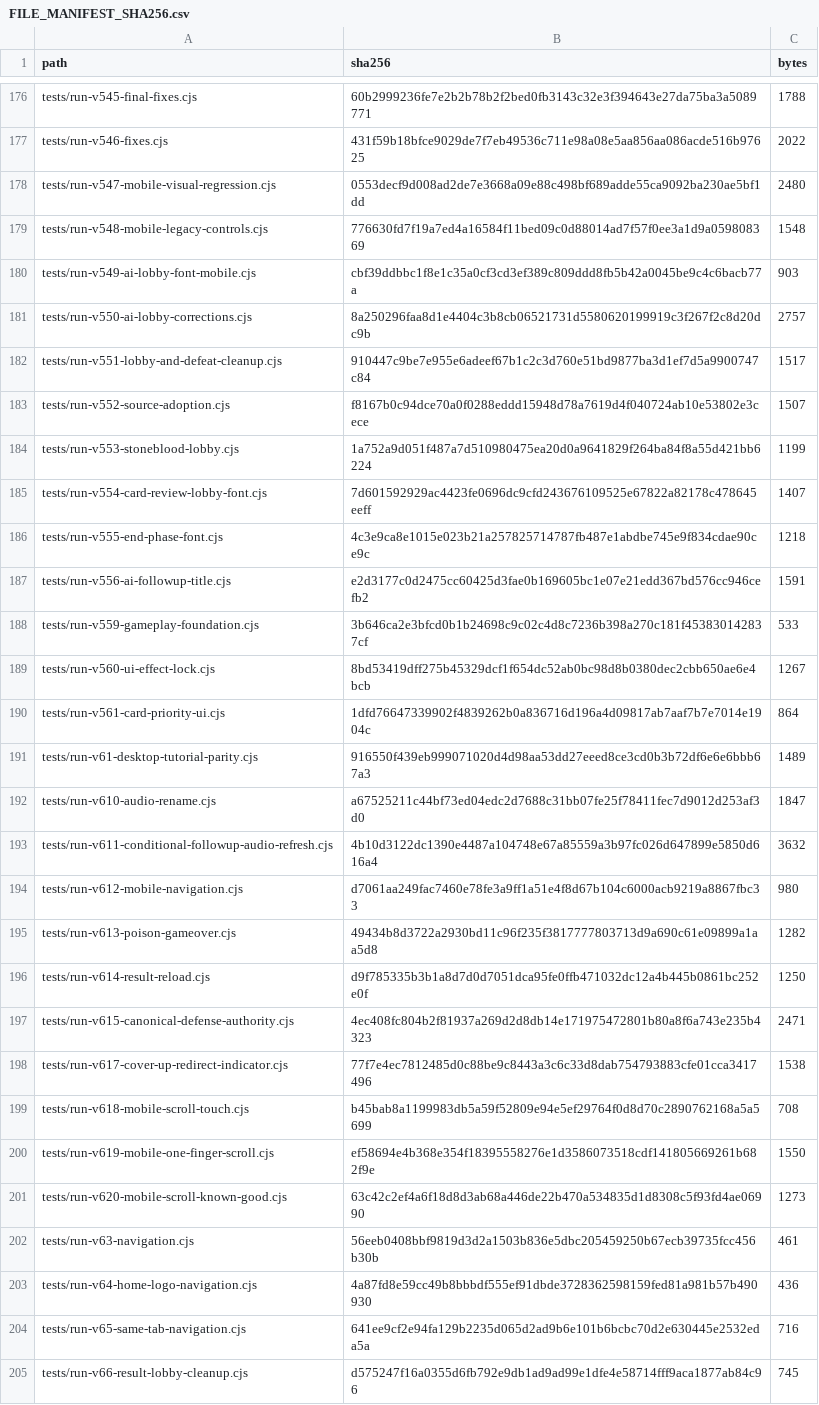
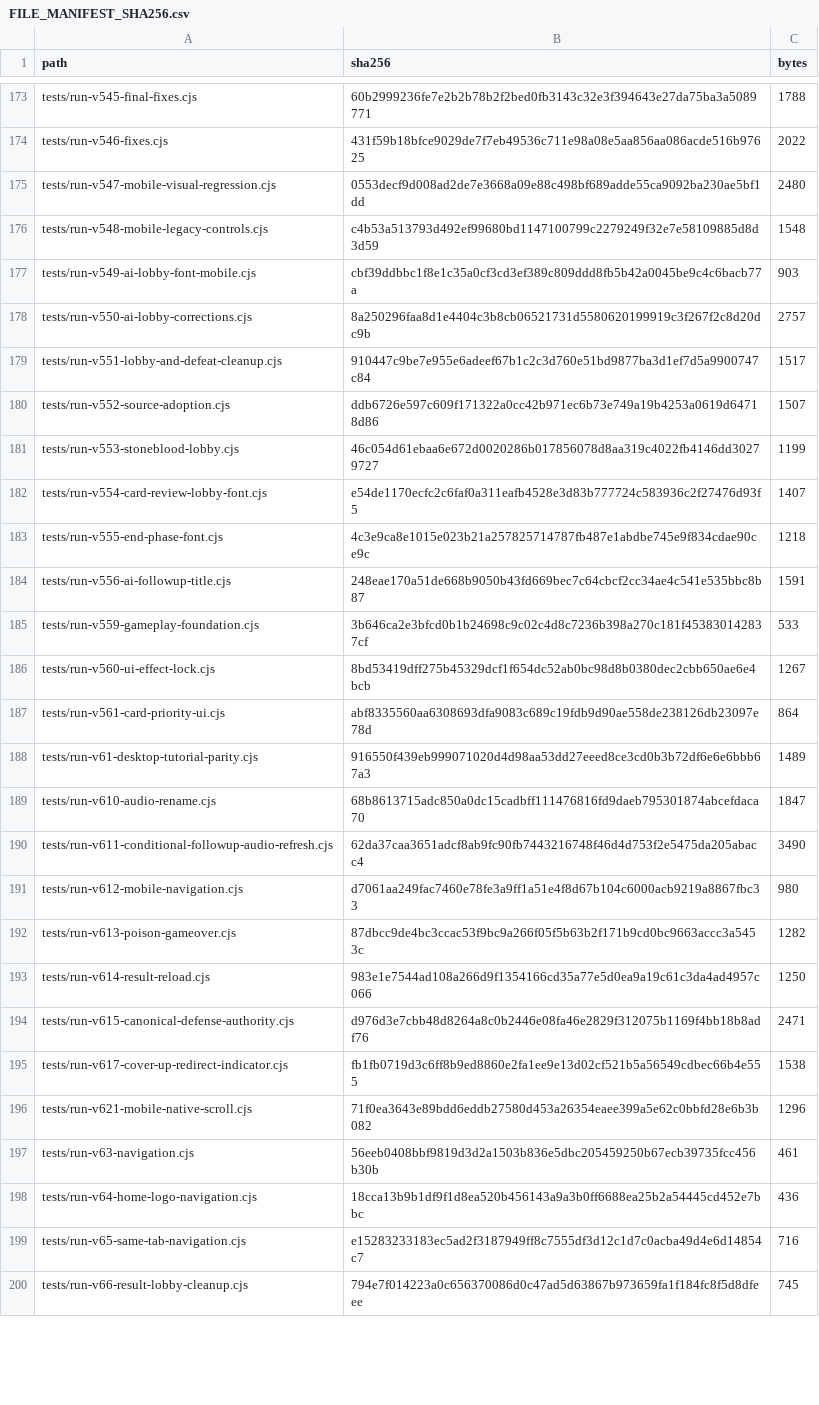
Before and after one commit to GrandisLegacyTCG/Grandis-Legacy-VS-AI, a CSV file: FILE_MANIFEST_SHA256.csv, drawn as a sheet; only a part is shown, gaps mark what is left out; the diff covers the shown part only.

```diff
--- a/FILE_MANIFEST_SHA256.csv
+++ b/FILE_MANIFEST_SHA256.csv
@@ -178,3 +175,3 @@ tests/run-v546-fixes.cjs,431f59b18bfce9029de7f7eb49536c711e98a08e5aa856aa086acde
 tests/run-v547-mobile-visual-regression.cjs,0553decf9d008ad2de7e3668a09e88c498bf689adde55ca9092ba230ae5bf1dd,2480
-tests/run-v548-mobile-legacy-controls.cjs,776630fd7f19a7ed4a16584f11bed09c0d88014ad7f57f0ee3a1d9a059808369,1548
+tests/run-v548-mobile-legacy-controls.cjs,c4b53a513793d492ef99680bd1147100799c2279249f32e7e58109885d8d3d59,1548
 tests/run-v549-ai-lobby-font-mobile.cjs,cbf39ddbbc1f8e1c35a0cf3cd3ef389c809ddd8fb5b42a0045be9c4c6bacb77a,903
@@ -182,24 +179,22 @@ tests/run-v550-ai-lobby-corrections.cjs,8a250296faa8d1e4404c3b8cb06521731d558062
 tests/run-v551-lobby-and-defeat-cleanup.cjs,910447c9be7e955e6adeef67b1c2c3d760e51bd9877ba3d1ef7d5a9900747c84,1517
-tests/run-v552-source-adoption.cjs,f8167b0c94dce70a0f0288eddd15948d78a7619d4f040724ab10e53802e3cece,1507
-tests/run-v553-stoneblood-lobby.cjs,1a752a9d051f487a7d510980475ea20d0a9641829f264ba84f8a55d421bb6224,1199
-tests/run-v554-card-review-lobby-font.cjs,7d601592929ac4423fe0696dc9cfd243676109525e67822a82178c478645eeff,1407
+tests/run-v552-source-adoption.cjs,ddb6726e597c609f171322a0cc42b971ec6b73e749a19b4253a0619d64718d86,1507
+tests/run-v553-stoneblood-lobby.cjs,46c054d61ebaa6e672d0020286b017856078d8aa319c4022fb4146dd30279727,1199
+tests/run-v554-card-review-lobby-font.cjs,e54de1170ecfc2c6faf0a311eafb4528e3d83b777724c583936c2f27476d93f5,1407
 tests/run-v555-end-phase-font.cjs,4c3e9ca8e1015e023b21a257825714787fb487e1abdbe745e9f834cdae90ce9c,1218
-tests/run-v556-ai-followup-title.cjs,e2d3177c0d2475cc60425d3fae0b169605bc1e07e21edd367bd576cc946cefb2,1591
+tests/run-v556-ai-followup-title.cjs,248eae170a51de668b9050b43fd669bec7c64cbcf2cc34ae4c541e535bbc8b87,1591
 tests/run-v559-gameplay-foundation.cjs,3b646ca2e3bfcd0b1b24698c9c02c4d8c7236b398a270c181f453830142837cf,533
 tests/run-v560-ui-effect-lock.cjs,8bd53419dff275b45329dcf1f654dc52ab0bc98d8b0380dec2cbb650ae6e4bcb,1267
-tests/run-v561-card-priority-ui.cjs,1dfd76647339902f4839262b0a836716d196a4d09817ab7aaf7b7e7014e1904c,864
+tests/run-v561-card-priority-ui.cjs,abf8335560aa6308693dfa9083c689c19fdb9d90ae558de238126db23097e78d,864
 tests/run-v61-desktop-tutorial-parity.cjs,916550f439eb999071020d4d98aa53dd27eeed8ce3cd0b3b72df6e6e6bbb67a3,1489
-tests/run-v610-audio-rename.cjs,a67525211c44bf73ed04edc2d7688c31bb07fe25f78411fec7d9012d253af3d0,1847
-tests/run-v611-conditional-followup-audio-refresh.cjs,4b10d3122dc1390e4487a104748e67a85559a3b97fc026d647899e5850d616a4,3632
+tests/run-v610-audio-rename.cjs,68b8613715adc850a0dc15cadbff111476816fd9daeb795301874abcefdaca70,1847
+tests/run-v611-conditional-followup-audio-refresh.cjs,62da37caa3651adcf8ab9fc90fb7443216748f46d4d753f2e5475da205abacc4,3490
 tests/run-v612-mobile-navigation.cjs,d7061aa249fac7460e78fe3a9ff1a51e4f8d67b104c6000acb9219a8867fbc33,980
-tests/run-v613-poison-gameover.cjs,49434b8d3722a2930bd11c96f235f3817777803713d9a690c61e09899a1aa5d8,1282
-tests/run-v614-result-reload.cjs,d9f785335b3b1a8d7d0d7051dca95fe0ffb471032dc12a4b445b0861bc252e0f,1250
-tests/run-v615-canonical-defense-authority.cjs,4ec408fc804b2f81937a269d2d8db14e171975472801b80a8f6a743e235b4323,2471
-tests/run-v617-cover-up-redirect-indicator.cjs,77f7e4ec7812485d0c88be9c8443a3c6c33d8dab754793883cfe01cca3417496,1538
-tests/run-v618-mobile-scroll-touch.cjs,b45bab8a1199983db5a59f52809e94e5ef29764f0d8d70c2890762168a5a5699,708
-tests/run-v619-mobile-one-finger-scroll.cjs,ef58694e4b368e354f18395558276e1d3586073518cdf141805669261b682f9e,1550
-tests/run-v620-mobile-scroll-known-good.cjs,63c42c2ef4a6f18d8d3ab68a446de22b470a534835d1d8308c5f93fd4ae06990,1273
+tests/run-v613-poison-gameover.cjs,87dbcc9de4bc3ccac53f9bc9a266f05f5b63b2f171b9cd0bc9663accc3a5453c,1282
+tests/run-v614-result-reload.cjs,983e1e7544ad108a266d9f1354166cd35a77e5d0ea9a19c61c3da4ad4957c066,1250
+tests/run-v615-canonical-defense-authority.cjs,d976d3e7cbb48d8264a8c0b2446e08fa46e2829f312075b1169f4bb18b8adf76,2471
+tests/run-v617-cover-up-redirect-indicator.cjs,fb1fb0719d3c6ff8b9ed8860e2fa1ee9e13d02cf521b5a56549cdbec66b4e555,1538
+tests/run-v621-mobile-native-scroll.cjs,71f0ea3643e89bdd6eddb27580d453a26354eaee399a5e62c0bbfd28e6b3b082,1296
 tests/run-v63-navigation.cjs,56eeb0408bbf9819d3d2a1503b836e5dbc205459250b67ecb39735fcc456b30b,461
-tests/run-v64-home-logo-navigation.cjs,4a87fd8e59cc49b8bbbdf555ef91dbde3728362598159fed81a981b57b490930,436
-tests/run-v65-same-tab-navigation.cjs,641ee9cf2e94fa129b2235d065d2ad9b6e101b6bcbc70d2e630445e2532eda5a,716
-tests/run-v66-result-lobby-cleanup.cjs,d575247f16a0355d6fb792e9db1ad9ad99e1dfe4e58714fff9aca1877ab84c96,745
+tests/run-v64-home-logo-navigation.cjs,18cca13b9b1df9f1d8ea520b456143a9a3b0ff6688ea25b2a54445cd452e7bbc,436
+tests/run-v65-same-tab-navigation.cjs,e15283233183ec5ad2f3187949ff8c7555df3d12c1d7c0acba49d4e6d14854c7,716
+tests/run-v66-result-lobby-cleanup.cjs,794e7f014223a0c656370086d0c47ad5d63867b973659fa1f184fc8f5d8dfeee,745
```
Also changed, not shown: 4 added rows, 9 removed rows and 36 edited cells elsewhere in this file, tutorial/FILE_MANIFEST_SHA256.csv, 53 other files.
